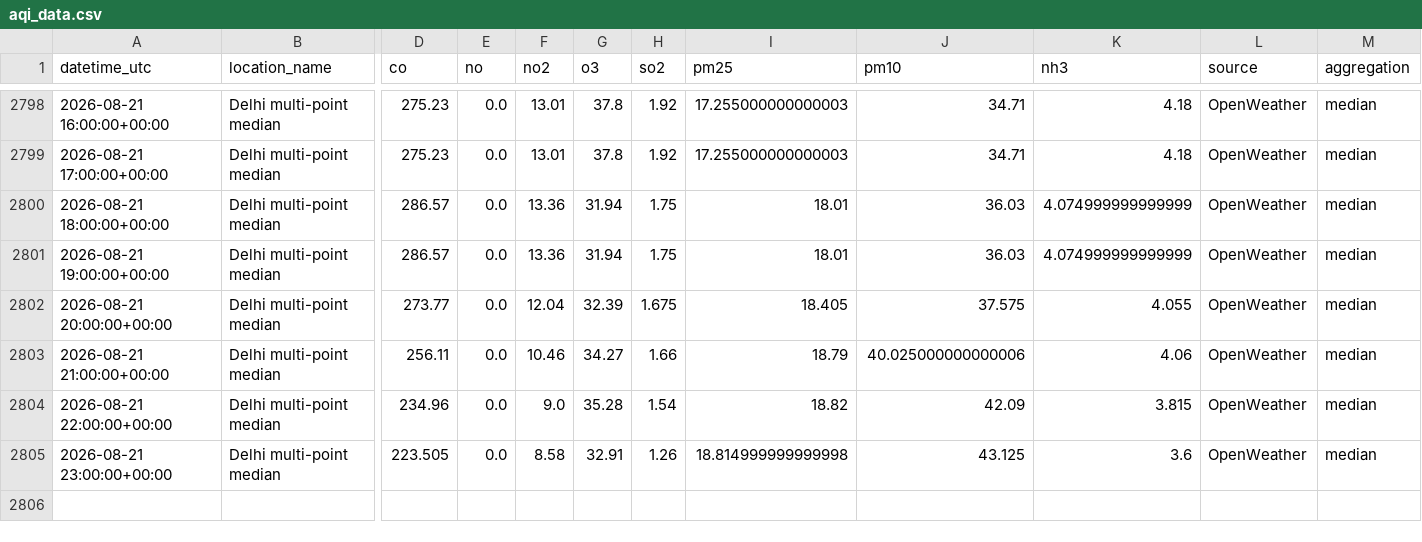
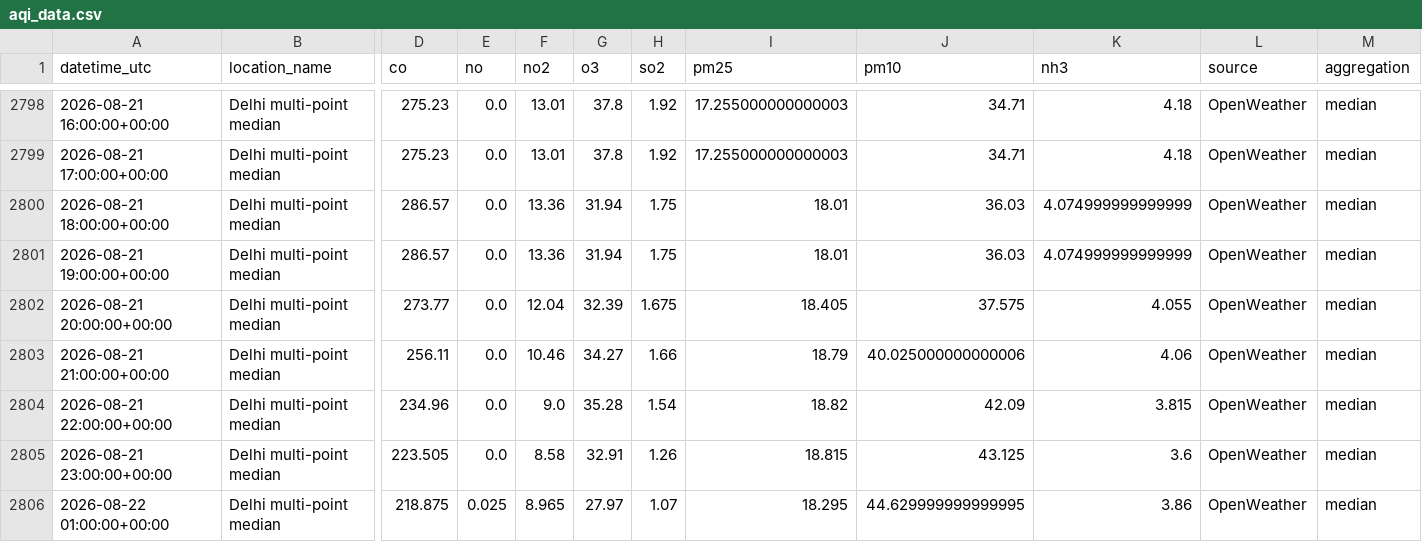
Before and after one commit to harshsharma5468/Delhi_AQI_prediction, a CSV file: aqi_data.csv, drawn as a sheet; only a part is shown, gaps mark what is left out; rows hold the shown columns only; the diff names each change by its address in the sheet, - before the commit and + after, or states it on an @@ line.

```diff
--- a/aqi_data.csv
+++ b/aqi_data.csv
-I2805 (pm25): 18.814999999999998
+I2805 (pm25): 18.815
+row 2806: 2026-08-22 01:00:00+00:00 | Delhi multi-point median | 218.875 | 0.025 | 8.965 | 27.97 | 1.07 | 18.295 | 44.629999999999995 | 3.86 | OpenWeather | median
```
Also changed, not shown: 2 other files.
